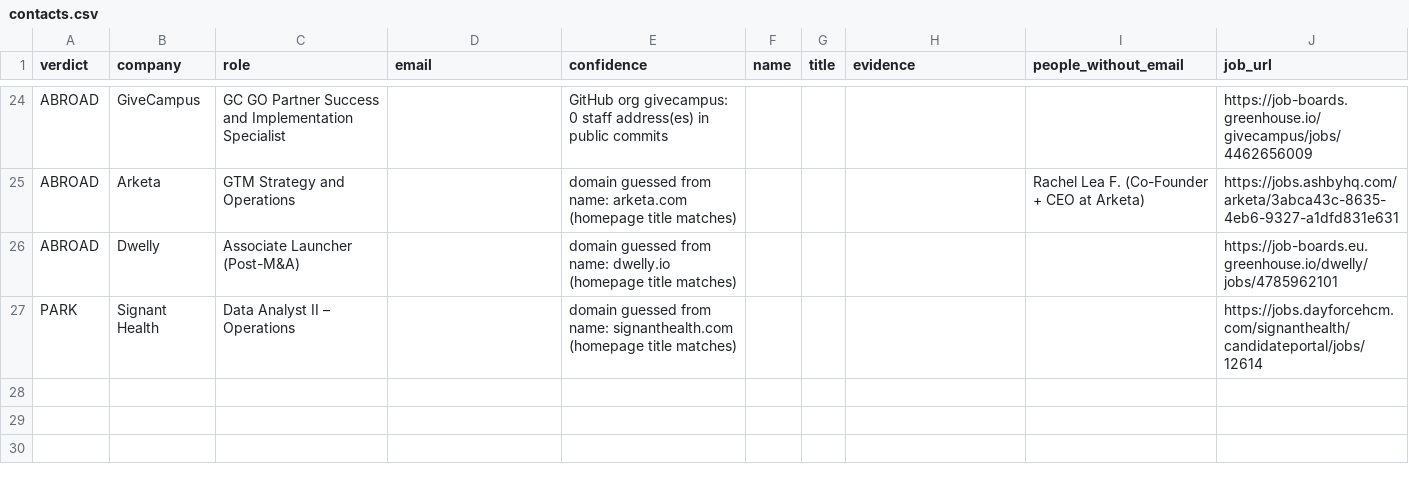
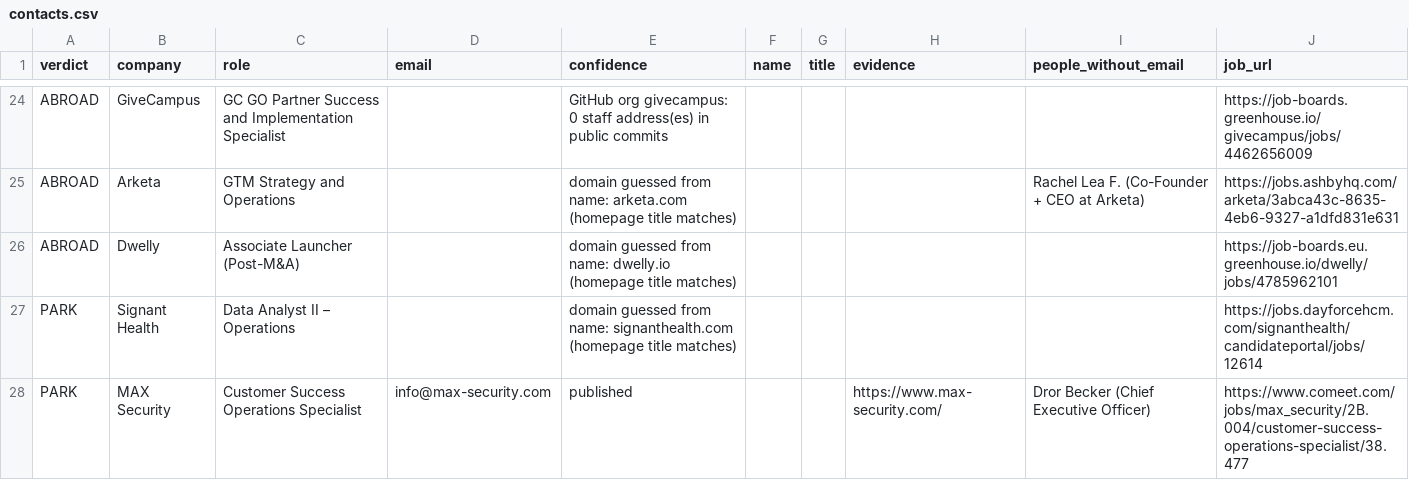
Before and after one commit to Agastya-Ray/FireAlt, a CSV file: contacts.csv, drawn as a sheet; only a part is shown, gaps mark what is left out.

```diff
--- a/contacts.csv
+++ b/contacts.csv
@@ -27 +27,2 @@ ABROAD,Dwelly,Associate Launcher (Post-M&A),,domain guessed from name: dwelly.io
 PARK,Signant Health,Data Analyst II – Operations,,domain guessed from name: signanthealth.com (homepage title matches),,,,,https://jobs.dayforcehcm.com/signanthealth/candidateportal/jobs/12614
+PARK,MAX Security,Customer Success Operations Specialist,info@max-security.com,published,,,https://www.max-security.com/,Dror Becker (Chief Executive Officer),https://www.comeet.com/jobs/max_security/2B.004/customer-success-operations-specialist/38.477
```
Also changed, not shown: open-leads.csv, 4 other files.
